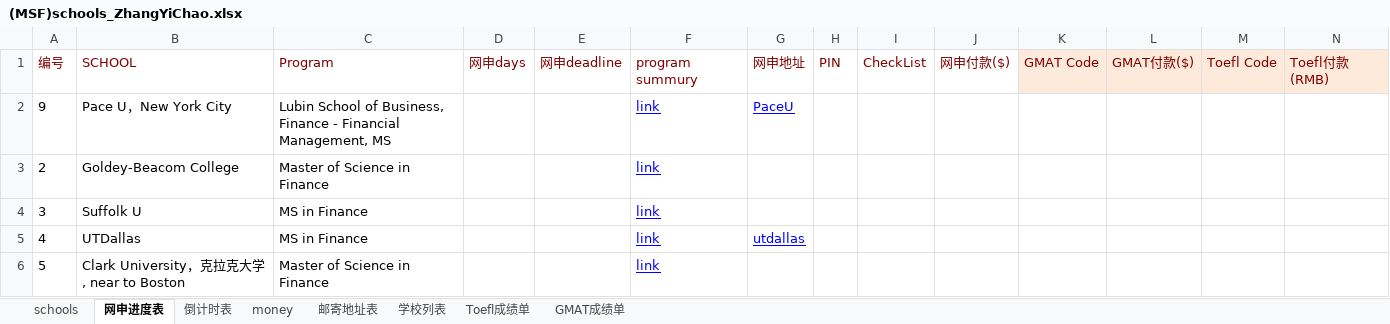
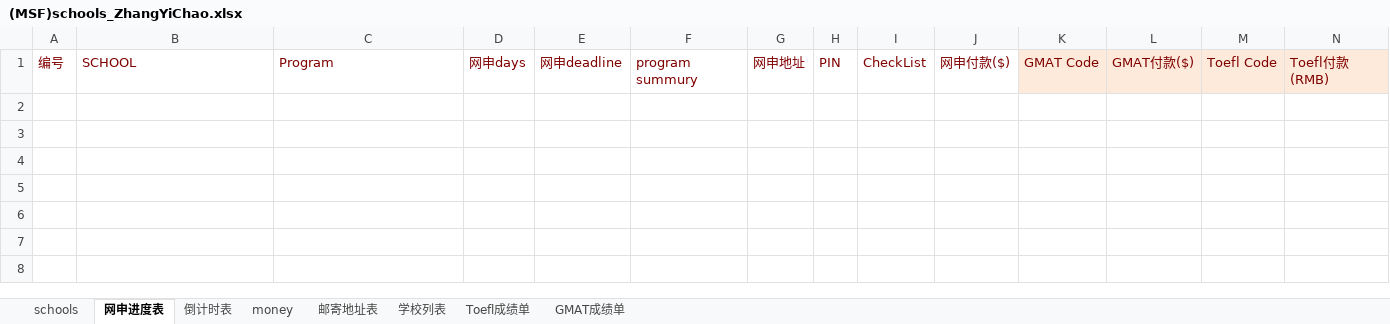
Before and after one commit to lishengrui/ZhangYiChao, an Excel workbook: documents/(MSF)schools_ZhangYiChao.xlsx, sheet 网申进度表, drawn as a sheet; only a part is shown; values as stored, in another font and other column widths than the file's, no borders; conditional formats not drawn; rows hold the shown columns only; the diff covers the shown part only; the diff names each change by its address in the sheet, - before the commit and + after, or states it on an @@ line.

```diff
--- a/documents/(MSF)schools_ZhangYiChao.xlsx (sheet 网申进度表)
+++ b/documents/(MSF)schools_ZhangYiChao.xlsx (sheet 网申进度表)
-row 2: 9 | Pace U，New York City | Lubin School of Business, Finance - Financial Management, MS |  |  | link | PaceU
-row 3: 2 | Goldey-Beacom College | Master of Science in Finance |  |  | link
-row 4: 3 | Suffolk U | MS in Finance |  |  | link
-row 5: 4 | UTDallas | MS in Finance |  |  | link | utdallas
-row 6: 5 | Clark University，克拉克大学, near to Boston | Master of Science in Finance |  |  | link
```
Also changed, not shown: 5 removed rows elsewhere in this sheet, sheet schools, 1 other file.
